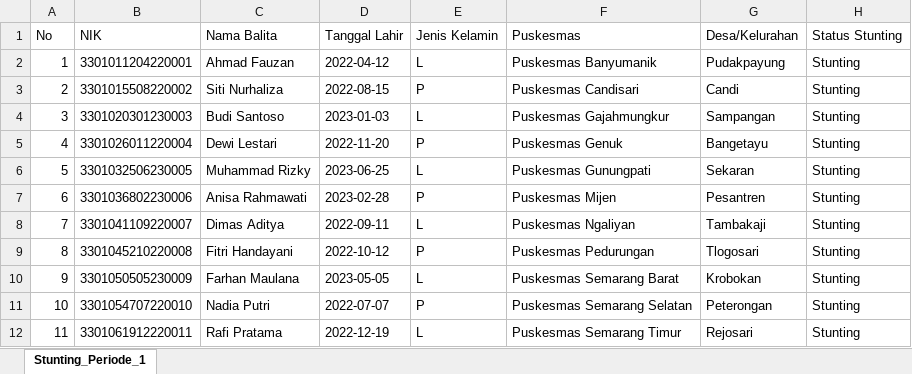
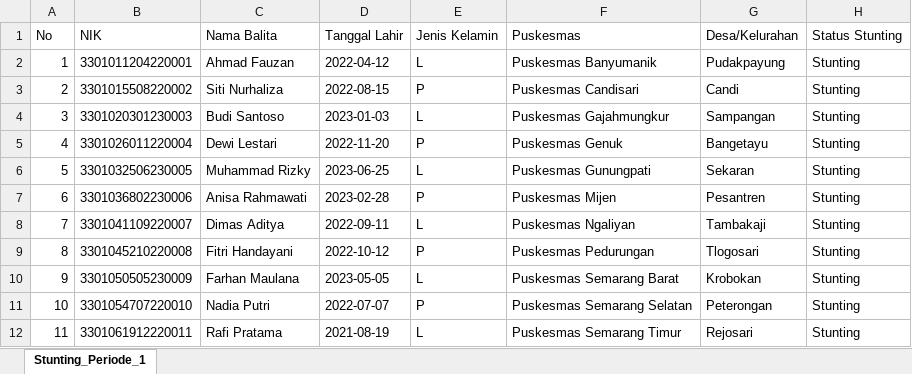
Before and after one commit to pratamabintang/prevalence, an Excel workbook: public/data/sample-stunting-periode-1.xlsx, sheet Stunting_Periode_1, drawn as a sheet; values as stored, in another font and other column widths than the file's, no borders; the diff names each change by its address in the sheet, - before the commit and + after, or states it on an @@ line.

```diff
--- a/public/data/sample-stunting-periode-1.xlsx (sheet Stunting_Periode_1)
+++ b/public/data/sample-stunting-periode-1.xlsx (sheet Stunting_Periode_1)
-D12 (Tanggal Lahir): 2022-12-19
+D12 (Tanggal Lahir): 2021-08-19
```
Also changed, not shown: 3 other files.
